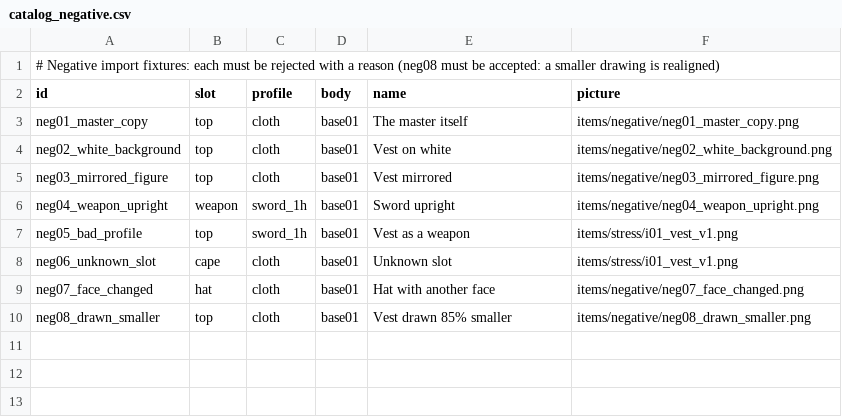
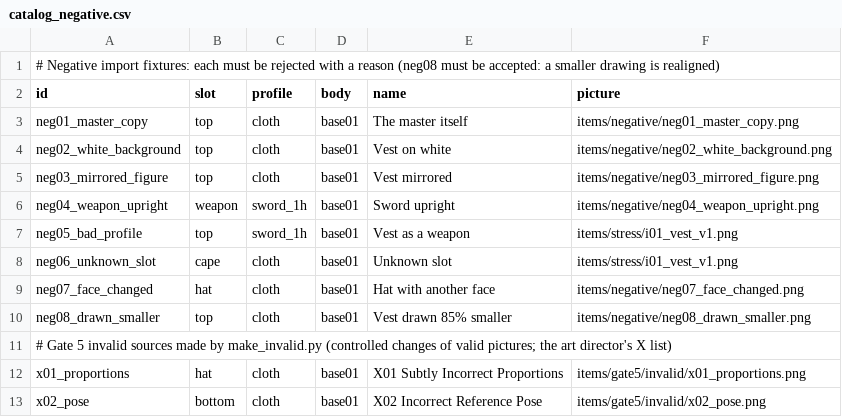
Before and after one commit to davidcohen2804-code/god-of-legacy, a CSV file: tools/v4/base01/catalog_negative.csv, drawn as a sheet; the diff names each change by its address in the sheet, - before the commit and + after, or states it on an @@ line.

```diff
--- a/tools/v4/base01/catalog_negative.csv
+++ b/tools/v4/base01/catalog_negative.csv
+row 11: # Gate 5 invalid sources made by make_invalid.py (controlled changes of valid pictures; the art director's X list)
+row 12: x01_proportions | hat | cloth | base01 | X01 Subtly Incorrect Proportions | items/gate5/invalid/x01_proportions.png
+row 13: x02_pose | bottom | cloth | base01 | X02 Incorrect Reference Pose | items/gate5/invalid/x02_pose.png
```
Also changed, not shown: tools/v4/base01/catalog.csv, 19 other files.
